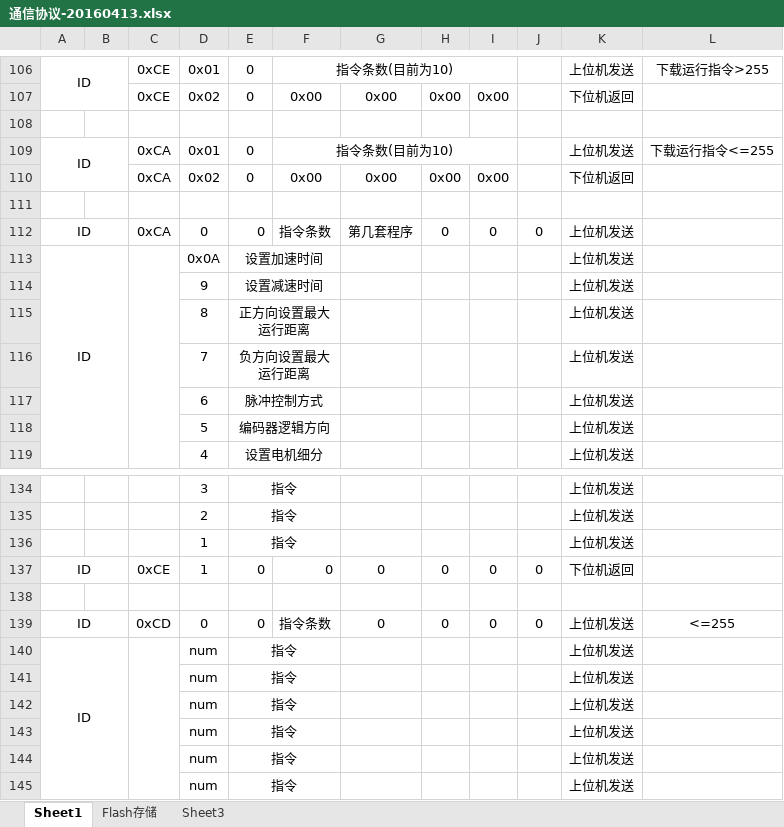
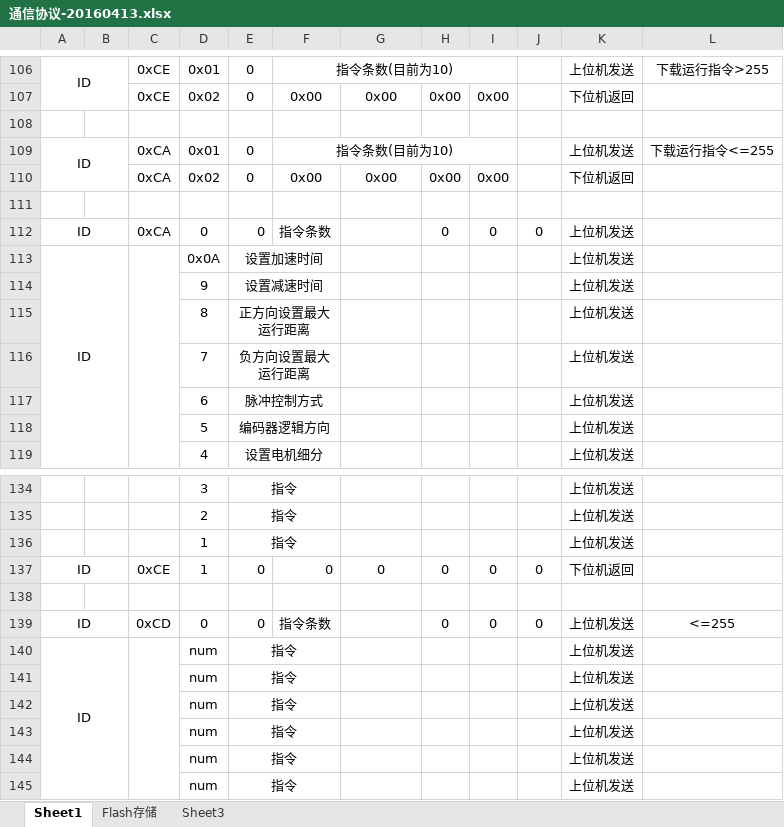
Before and after one commit to eeyoo/step-servo-tuner, an Excel workbook: doc/通信协议-20160413.xlsx, sheet Sheet1, drawn as a sheet; only a part is shown, gaps mark what is left out; values as stored, in another font and other column widths than the file's, no borders; the diff names each change by its address in the sheet, - before the commit and + after, or states it on an @@ line.

```diff
--- a/doc/通信协议-20160413.xlsx (sheet Sheet1)
+++ b/doc/通信协议-20160413.xlsx (sheet Sheet1)
-G112: 第几套程序
+G112: (empty)
-G139: 0
+G139: (empty)
```
Also changed, not shown: 48 other files.
